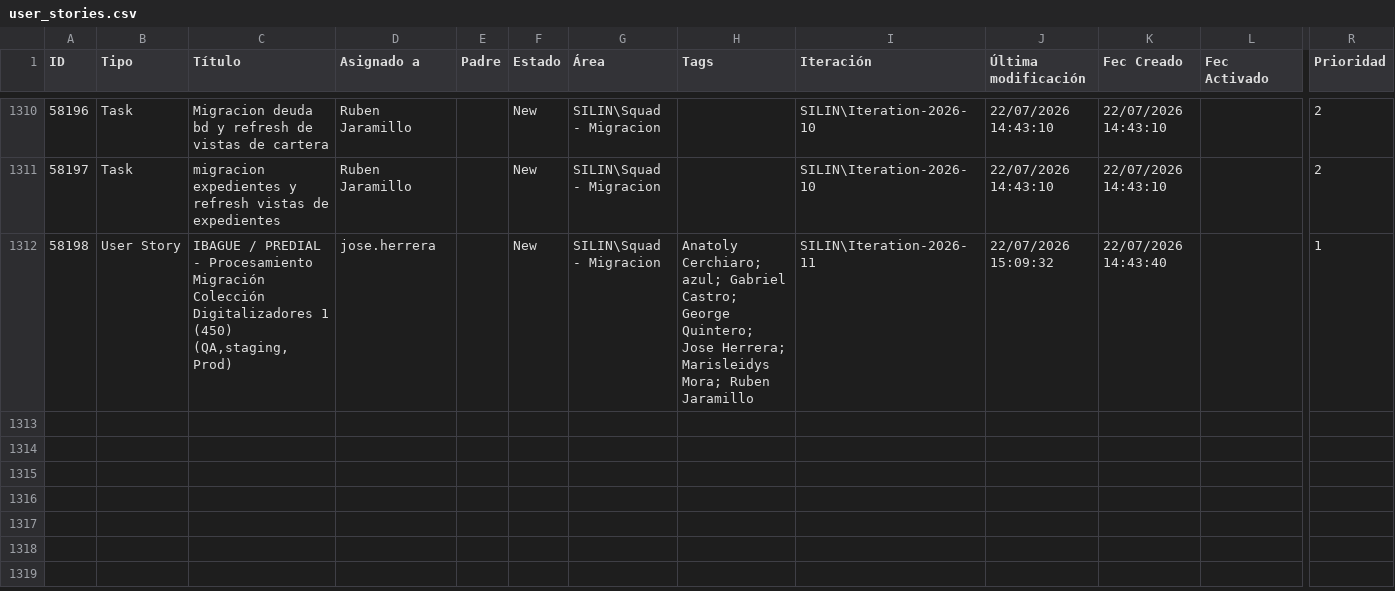
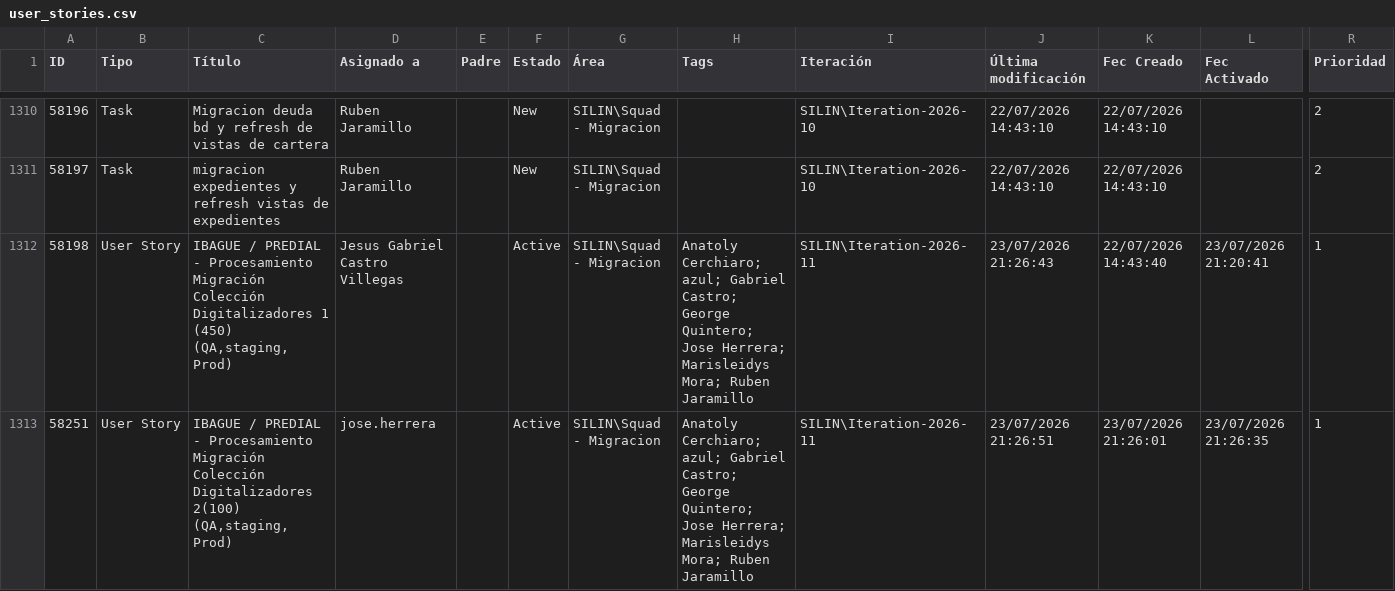
Before and after one commit to alisonfernandau-source/azure-insights-data-, a CSV file: src/data/user_stories.csv, drawn as a sheet; only a part is shown, gaps mark what is left out; rows hold the shown columns only; the diff names each change by its address in the sheet, - before the commit and + after, or states it on an @@ line.

```diff
--- a/src/data/user_stories.csv
+++ b/src/data/user_stories.csv
-D1312 (Asignado a): jose.herrera
+D1312 (Asignado a): Jesus Gabriel Castro Villegas
-F1312 (Estado): New
+F1312 (Estado): Active
-J1312 (Última modificación): 22/07/2026 15:09:32
+J1312 (Última modificación): 23/07/2026 21:26:43
-L1312 (Fec Activado): (empty)
+L1312 (Fec Activado): 23/07/2026 21:20:41
+row 1313: 58251 | User Story | IBAGUE / PREDIAL - Procesamiento Migración Colección Digitalizadores 2(100) (QA,staging, Prod) | jose.herrera |  | Active | SILIN\Squad - Migracion | Anatoly Cerchiaro; azul; Gabriel Castro; George Quintero; Jose Herrera; Marisleidys Mora; Ruben Jaramillo | SILIN\Iteration-2026-11 | 23/07/2026 21:26:51 | 23/07/2026 21:26:01 | 23/07/2026 21:26:35 | 1
```
Also changed, not shown: src/data/feature_snapshot_history.csv, 1 other file.
